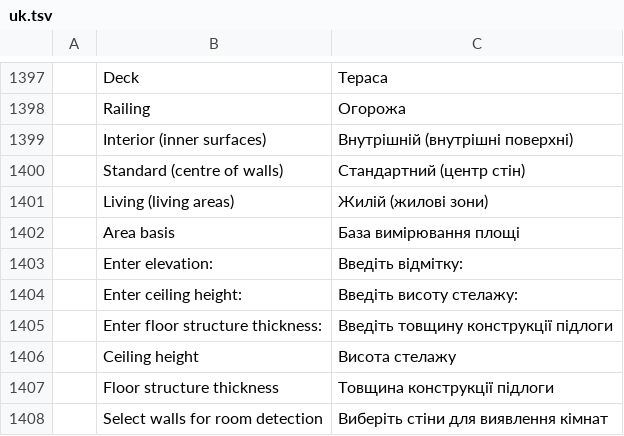
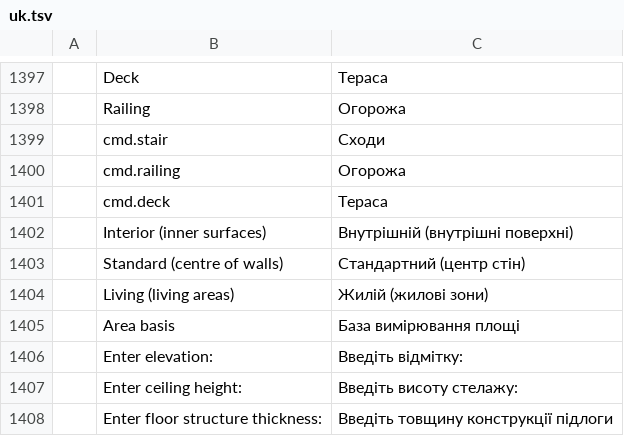
Before and after one commit to andydhamm/cadcraft, a TSV file: crates/ui-egui/src/i18n/uk.tsv, drawn as a sheet; only a part is shown, gaps mark what is left out; the shorter side is filled out with more unchanged rows; the diff names each change by its address in the sheet, - before the commit and + after, or states it on an @@ line.

Commit message:
upstream-sync-303bc97f9@r1: round 4 (bonsai-b)

```diff
--- a/crates/ui-egui/src/i18n/uk.tsv
+++ b/crates/ui-egui/src/i18n/uk.tsv
+row 1399:  | cmd.stair | Сходи
+row 1400:  | cmd.railing | Огорожа
+row 1401:  | cmd.deck | Тераса
```
